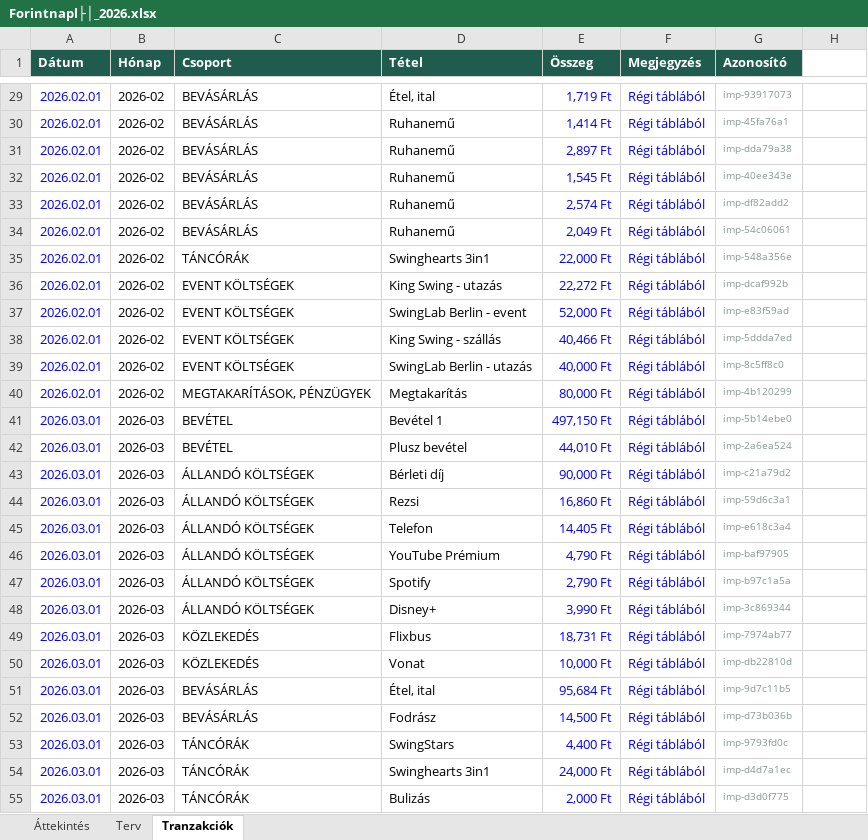
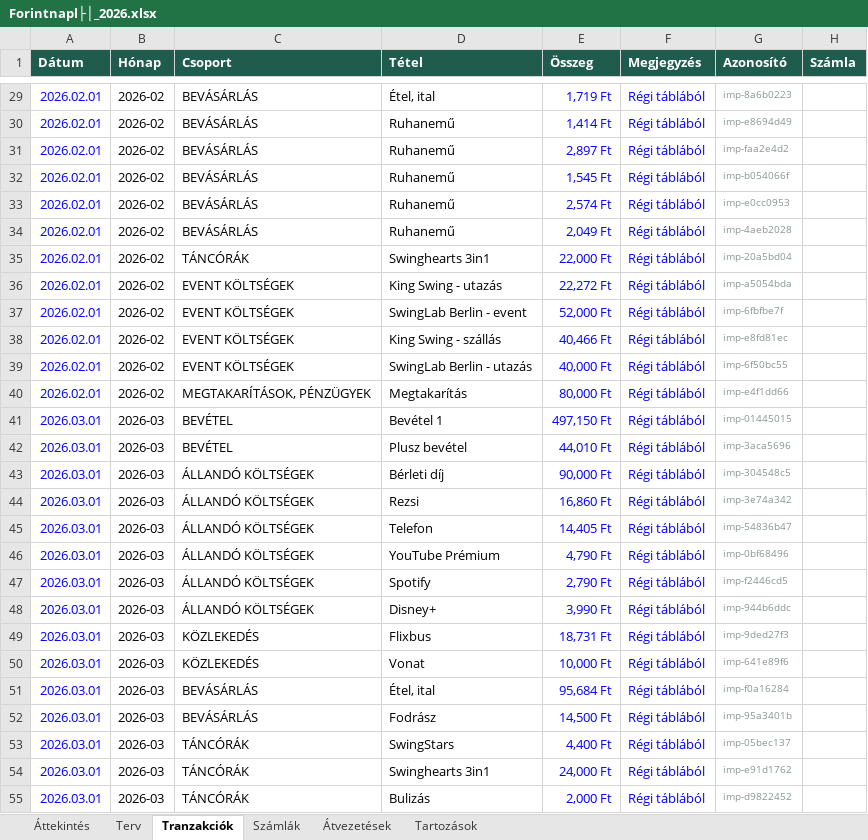
Before and after one commit to lazarluca2001/finance, an Excel workbook: Forintnapl├│_2026.xlsx, sheet Tranzakciók, drawn as a sheet; only a part is shown, gaps mark what is left out; values as stored, in another font and other column widths than the file's, no borders; charts and pictures not drawn; the diff covers the shown part only; the diff names each change by its address in the sheet, - before the commit and + after, or states it on an @@ line.

```diff
--- a/Forintnapl├│_2026.xlsx (sheet Tranzakciók)
+++ b/Forintnapl├│_2026.xlsx (sheet Tranzakciók)
+sheet tab: Számlák
+sheet tab: Átvezetések
+sheet tab: Tartozások
-H1: (empty)
+H1: Számla
-H1 fill: none
+H1 fill: #1F5C4E
-G29 (Azonosító): imp-93917073
+G29 (Azonosító): imp-8a6b0223
-G30 (Azonosító): imp-45fa76a1
+G30 (Azonosító): imp-e8694d49
-G31 (Azonosító): imp-dda79a38
+G31 (Azonosító): imp-faa2e4d2
-G32 (Azonosító): imp-40ee343e
+G32 (Azonosító): imp-b054066f
-G33 (Azonosító): imp-df82add2
+G33 (Azonosító): imp-e0cc0953
-G34 (Azonosító): imp-54c06061
+G34 (Azonosító): imp-4aeb2028
-G35 (Azonosító): imp-548a356e
+G35 (Azonosító): imp-20a5bd04
-G36 (Azonosító): imp-dcaf992b
+G36 (Azonosító): imp-a5054bda
-G37 (Azonosító): imp-e83f59ad
+G37 (Azonosító): imp-6fbfbe7f
-G38 (Azonosító): imp-5ddda7ed
+G38 (Azonosító): imp-e8fd81ec
-G39 (Azonosító): imp-8c5ff8c0
+G39 (Azonosító): imp-6f50bc55
-G40 (Azonosító): imp-4b120299
+G40 (Azonosító): imp-e4f1dd66
-G41 (Azonosító): imp-5b14ebe0
+G41 (Azonosító): imp-01445015
-G42 (Azonosító): imp-2a6ea524
+G42 (Azonosító): imp-3aca5696
-G43 (Azonosító): imp-c21a79d2
+G43 (Azonosító): imp-304548c5
-G44 (Azonosító): imp-59d6c3a1
+G44 (Azonosító): imp-3e74a342
-G45 (Azonosító): imp-e618c3a4
+G45 (Azonosító): imp-54836b47
-G46 (Azonosító): imp-baf97905
+G46 (Azonosító): imp-0bf68496
-G47 (Azonosító): imp-b97c1a5a
+G47 (Azonosító): imp-f2446cd5
-G48 (Azonosító): imp-3c869344
+G48 (Azonosító): imp-944b6ddc
-G49 (Azonosító): imp-7974ab77
+G49 (Azonosító): imp-9ded27f3
-G50 (Azonosító): imp-db22810d
+G50 (Azonosító): imp-641e89f6
-G51 (Azonosító): imp-9d7c11b5
+G51 (Azonosító): imp-f0a16284
-G52 (Azonosító): imp-d73b036b
+G52 (Azonosító): imp-95a3401b
-G53 (Azonosító): imp-9793fd0c
+G53 (Azonosító): imp-05bec137
-G54 (Azonosító): imp-d4d7a1ec
+G54 (Azonosító): imp-e91d1762
-G55 (Azonosító): imp-d3d0f775
+G55 (Azonosító): imp-d9822452
```
Also changed, not shown: 135 edited cells elsewhere in this sheet, sheet Áttekintés, 4 other files.
